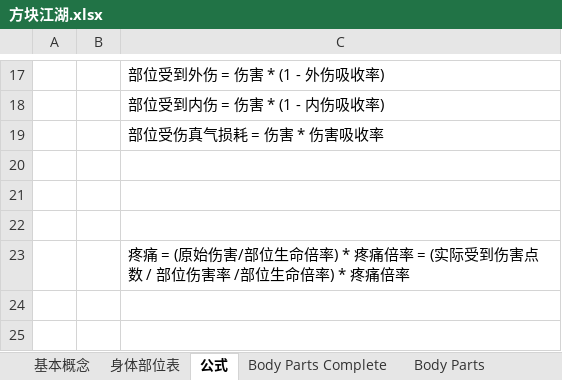
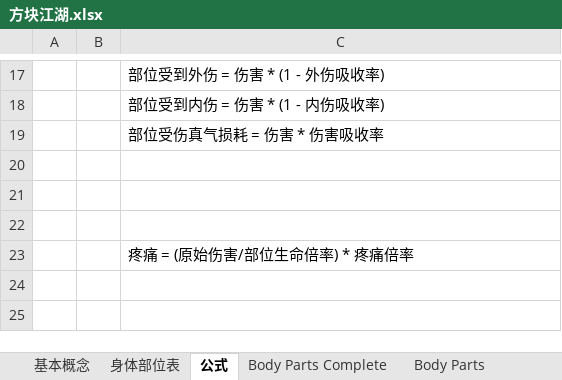
Before and after one commit to potsh/Gongfu-World, an Excel workbook: Assets/Doc/方块江湖.xlsx, sheet 公式, drawn as a sheet; only a part is shown, gaps mark what is left out; values as stored, in another font and other column widths than the file's, no borders; the diff names each change by its address in the sheet, - before the commit and + after, or states it on an @@ line.

```diff
--- a/Assets/Doc/方块江湖.xlsx (sheet 公式)
+++ b/Assets/Doc/方块江湖.xlsx (sheet 公式)
-C23: 疼痛 = (原始伤害/部位生命倍率) * 疼痛倍率 = (实际受到伤害点数 / 部位伤害率 /部位生命倍率) * 疼痛倍率
+C23: 疼痛 = (原始伤害/部位生命倍率) * 疼痛倍率
```
Also changed, not shown: sheet 伤害类型, sheet 装备_防具, other sheet tabs, Assets/Data/excel/功法数据表.xlsx, Assets/Data/excel/角色数据表.xlsx, 20 other files.
